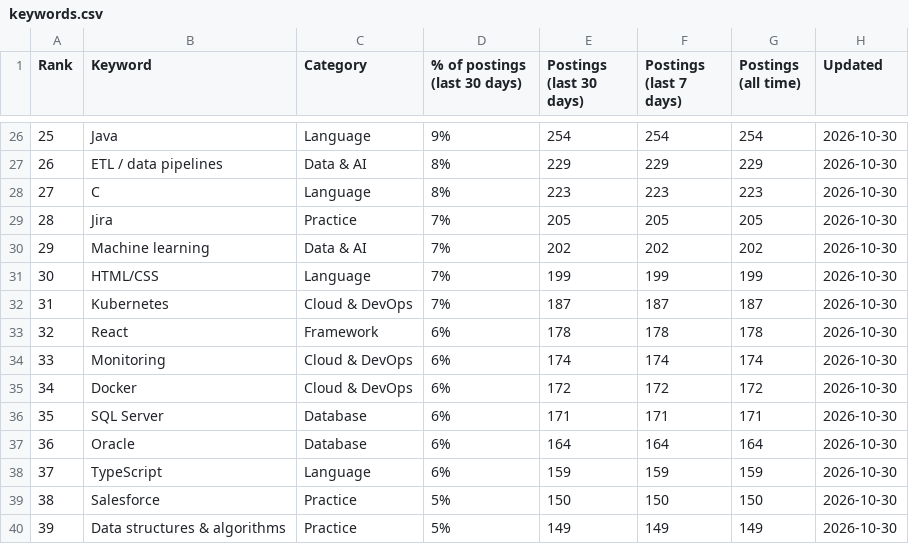
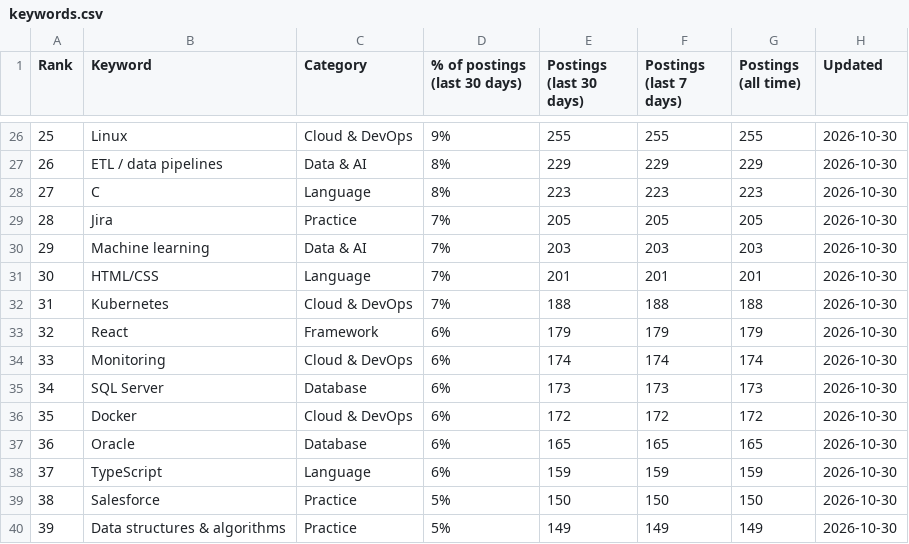
Before and after one commit to sagarh12/canada-jobs-feed, a CSV file: feed/keywords.csv, drawn as a sheet; only a part is shown, gaps mark what is left out; the diff covers the shown part only.

```diff
--- a/feed/keywords.csv
+++ b/feed/keywords.csv
@@ -26,2 +26,2 @@ Rank,Keyword,Category,% of postings (last 30 days),Postings (last 30 days),Posti
-25,Java,Language,9%,254,254,254,2026-10-30
+25,Linux,Cloud & DevOps,9%,255,255,255,2026-10-30
 26,ETL / data pipelines,Data & AI,8%,229,229,229,2026-10-30
@@ -29,10 +29,10 @@ Rank,Keyword,Category,% of postings (last 30 days),Postings (last 30 days),Posti
 28,Jira,Practice,7%,205,205,205,2026-10-30
-29,Machine learning,Data & AI,7%,202,202,202,2026-10-30
-30,HTML/CSS,Language,7%,199,199,199,2026-10-30
-31,Kubernetes,Cloud & DevOps,7%,187,187,187,2026-10-30
-32,React,Framework,6%,178,178,178,2026-10-30
+29,Machine learning,Data & AI,7%,203,203,203,2026-10-30
+30,HTML/CSS,Language,7%,201,201,201,2026-10-30
+31,Kubernetes,Cloud & DevOps,7%,188,188,188,2026-10-30
+32,React,Framework,6%,179,179,179,2026-10-30
 33,Monitoring,Cloud & DevOps,6%,174,174,174,2026-10-30
-34,Docker,Cloud & DevOps,6%,172,172,172,2026-10-30
-35,SQL Server,Database,6%,171,171,171,2026-10-30
-36,Oracle,Database,6%,164,164,164,2026-10-30
+34,SQL Server,Database,6%,173,173,173,2026-10-30
+35,Docker,Cloud & DevOps,6%,172,172,172,2026-10-30
+36,Oracle,Database,6%,165,165,165,2026-10-30
 37,TypeScript,Language,6%,159,159,159,2026-10-30
```
Also changed, not shown: 148 edited cells elsewhere in this file, 3 other files.
